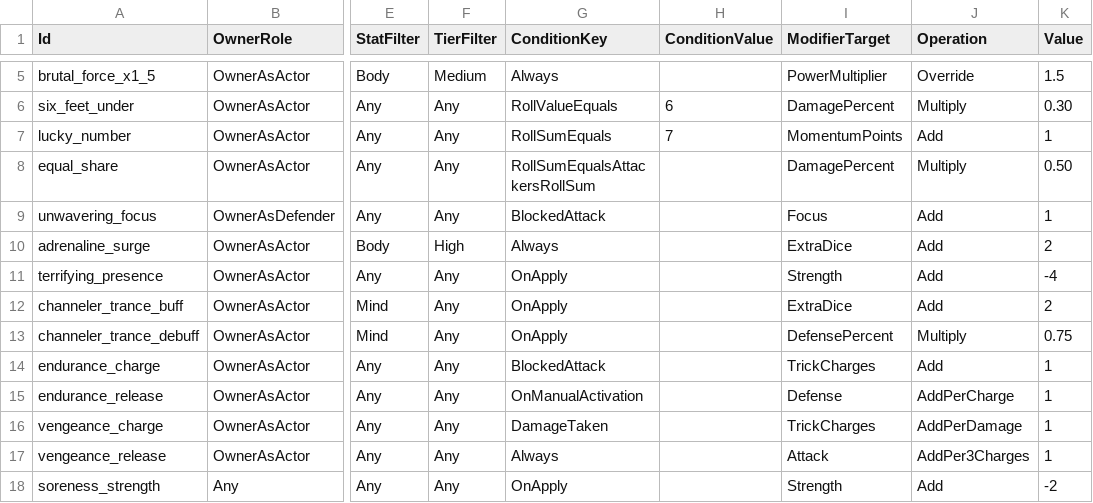
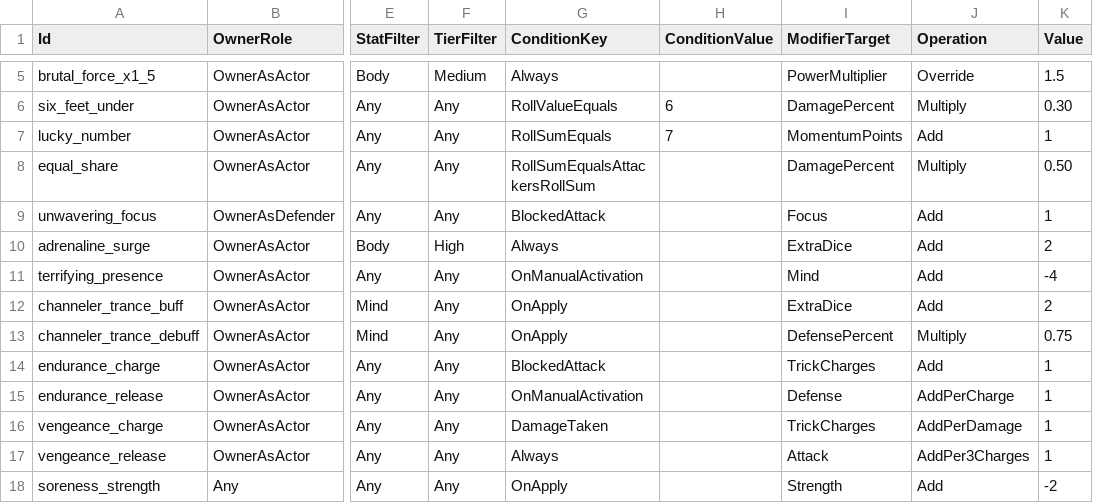
Before and after one commit to lipeflorentino/horror-night, a CSV file: Resources/Data/PerkTable.csv, drawn as a sheet; only a part is shown, gaps mark what is left out; the diff names each change by its address in the sheet, - before the commit and + after, or states it on an @@ line.

Commit message:
feat: adjust tricks/perks

```diff
--- a/Resources/Data/PerkTable.csv
+++ b/Resources/Data/PerkTable.csv
-G11 (ConditionKey): OnApply
+G11 (ConditionKey): OnManualActivation
-I11 (ModifierTarget): Strength
+I11 (ModifierTarget): Mind
```
Also changed, not shown: Resources/Data/CharacterTable.csv, Resources/Data/TrickTable.csv, 1 other file.
